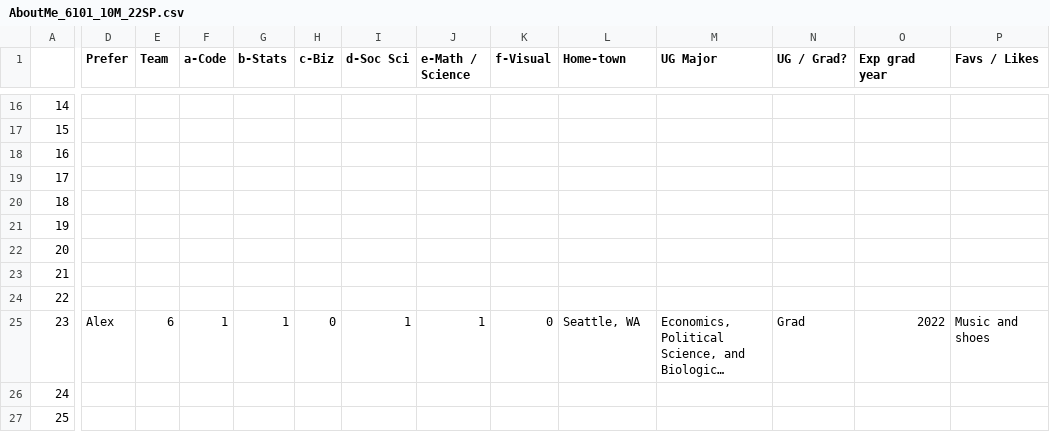
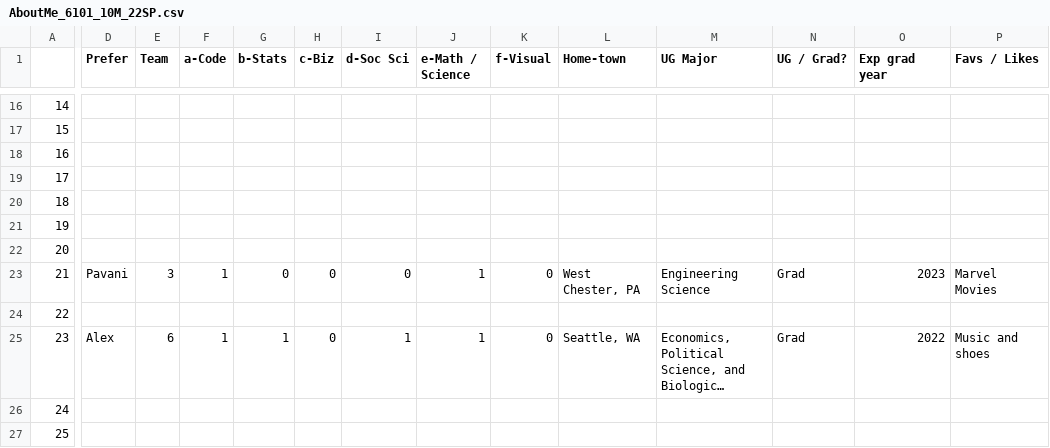
Before and after one commit to rajkumarcm/Data-Science, a CSV file: Mod1/Week01_Intro/AboutMe_6101_10M_22SP.csv, drawn as a sheet; only a part is shown, gaps mark what is left out; long unchanged cells end in …; the diff names each change by its address in the sheet, - before the commit and + after, or states it on an @@ line.

Commit message:
PavaniS

```diff
--- a/Mod1/Week01_Intro/AboutMe_6101_10M_22SP.csv
+++ b/Mod1/Week01_Intro/AboutMe_6101_10M_22SP.csv
-D23 (Prefer): (empty)
+D23 (Prefer): Pavani
-E23 (Team): (empty)
+E23 (Team): 3
-F23 (a-Code): (empty)
+F23 (a-Code): 1
-G23 (b-Stats): (empty)
+G23 (b-Stats): 0
-H23 (c-Biz): (empty)
+H23 (c-Biz): 0
-I23 (d-Soc Sci): (empty)
+I23 (d-Soc Sci): 0
-J23 (e-Math / Science): (empty)
+J23 (e-Math / Science): 1
-K23 (f-Visual): (empty)
+K23 (f-Visual): 0
-L23 (Home-town): (empty)
+L23 (Home-town): West Chester, PA
-M23 (UG Major): (empty)
+M23 (UG Major): Engineering Science
-N23 (UG / Grad?): (empty)
+N23 (UG / Grad?): Grad
-O23 (Exp grad year): (empty)
+O23 (Exp grad year): 2023
-P23 (Favs / Likes): (empty)
+P23 (Favs / Likes): Marvel Movies
```
